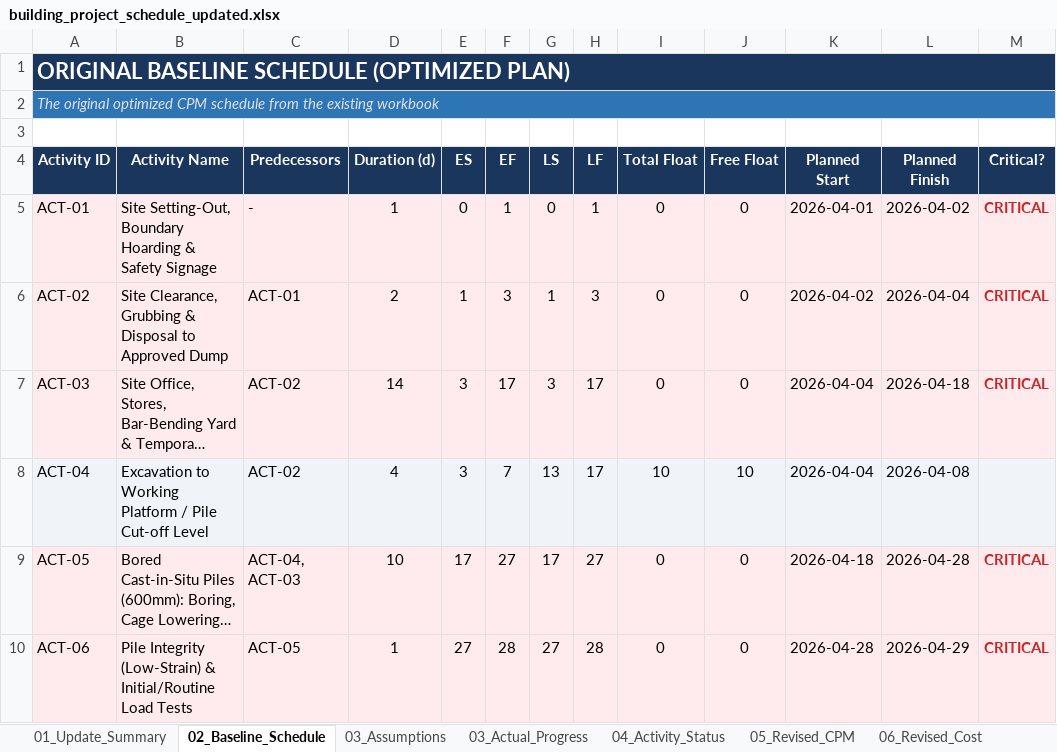
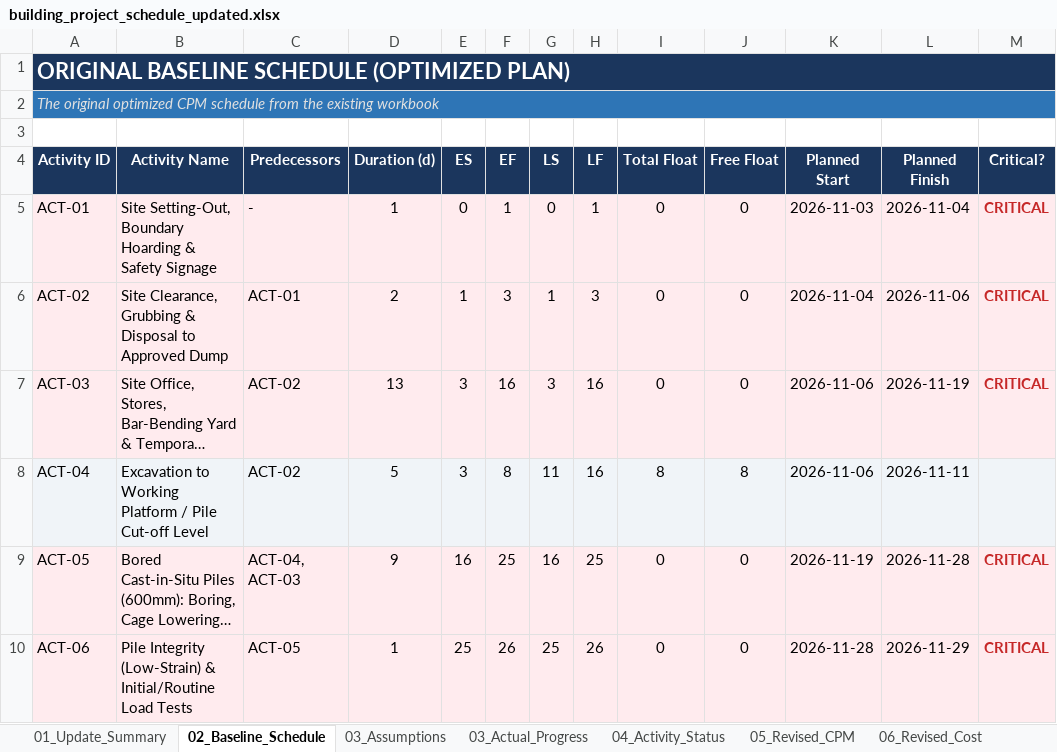
Before and after one commit to Syamala4747/ProjectPlanning, an Excel workbook: RoadConstruction/output/building_project_schedule_updated.xlsx, sheet 02_Baseline_Schedule, drawn as a sheet; only a part is shown; long unchanged cells end in …; values as stored, in another font and other column widths than the file's, no borders; the diff covers the shown part only; the diff names each change by its address in the sheet, - before the commit and + after, or states it on an @@ line.

Commit message:
updated planned unit rate and plan sheet

```diff
--- a/RoadConstruction/output/building_project_schedule_updated.xlsx (sheet 02_Baseline_Schedule)
+++ b/RoadConstruction/output/building_project_schedule_updated.xlsx (sheet 02_Baseline_Schedule)
-K5 (Planned Start): 2026-04-01
+K5 (Planned Start): 2026-11-03
-L5 (Planned Finish): 2026-04-02
+L5 (Planned Finish): 2026-11-04
-K6 (Planned Start): 2026-04-02
+K6 (Planned Start): 2026-11-04
-L6 (Planned Finish): 2026-04-04
+L6 (Planned Finish): 2026-11-06
-D7 (Duration (d)): 14
+D7 (Duration (d)): 13
-F7 (EF): 17
+F7 (EF): 16
-H7:H8 (LF): 17
+H7:H8 (LF): 16
-K7:K8 (Planned Start): 2026-04-04
+K7:K8 (Planned Start): 2026-11-06
-L7 (Planned Finish): 2026-04-18
+L7 (Planned Finish): 2026-11-19
-D8 (Duration (d)): 4
+D8 (Duration (d)): 5
-F8 (EF): 7
+F8 (EF): 8
-G8 (LS): 13
+G8 (LS): 11
-I8 (Total Float): 10
+I8 (Total Float): 8
-J8 (Free Float): 10
+J8 (Free Float): 8
-L8 (Planned Finish): 2026-04-08
+L8 (Planned Finish): 2026-11-11
-D9 (Duration (d)): 10
+D9 (Duration (d)): 9
-E9 (ES): 17
+E9 (ES): 16
-F9 (EF): 27
+F9 (EF): 25
-G9 (LS): 17
+G9 (LS): 16
-H9 (LF): 27
+H9 (LF): 25
-K9 (Planned Start): 2026-04-18
+K9 (Planned Start): 2026-11-19
-L9 (Planned Finish): 2026-04-28
+L9 (Planned Finish): 2026-11-28
-E10 (ES): 27
+E10 (ES): 25
-F10 (EF): 28
+F10 (EF): 26
-G10 (LS): 27
+G10 (LS): 25
-H10 (LF): 28
+H10 (LF): 26
-K10 (Planned Start): 2026-04-28
+K10 (Planned Start): 2026-11-28
-L10 (Planned Finish): 2026-04-29
+L10 (Planned Finish): 2026-11-29
```
Also changed, not shown: 256 edited cells elsewhere in this sheet, sheet Engineer_DailyLog, sheet Plan, sheet 05_Revised_CPM, sheet 06_Revised_Cost, sheet 03_Assumptions, sheet 04_Activity_Status, 4 more sheets, charts or pictures, RoadConstruction/output/building_project_schedule.xlsx, RoadConstruction/output/pipeline_project_schedule_updated.xlsx, 17 other files.
